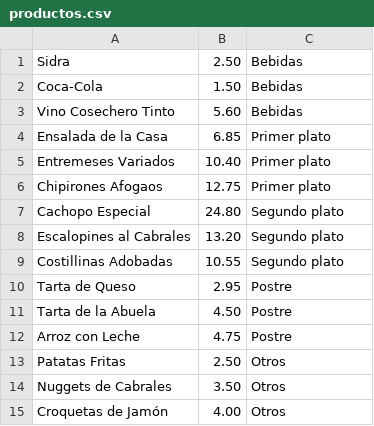
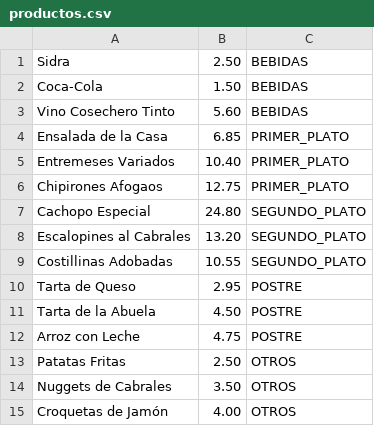
Before and after one commit to sergiocc47/DI1819, a CSV file: GestionRestaurante/productos.csv, drawn as a sheet.

```diff
--- a/GestionRestaurante/productos.csv
+++ b/GestionRestaurante/productos.csv
@@ -1,15 +1,15 @@
-Sidra,2.50,Bebidas
-Coca-Cola,1.50,Bebidas
-Vino Cosechero Tinto,5.60,Bebidas
-Ensalada de la Casa,6.85,Primer plato
-Entremeses Variados,10.40,Primer plato
-Chipirones Afogaos,12.75,Primer plato
-Cachopo Especial,24.80,Segundo plato
-Escalopines al Cabrales,13.20,Segundo plato
-Costillinas Adobadas,10.55,Segundo plato
-Tarta de Queso,2.95,Postre
-Tarta de la Abuela,4.50,Postre
-Arroz con Leche,4.75,Postre
-Patatas Fritas,2.50,Otros
-Nuggets de Cabrales,3.50,Otros
-Croquetas de Jamón,4.00,Otros
+Sidra,2.50,BEBIDAS
+Coca-Cola,1.50,BEBIDAS
+Vino Cosechero Tinto,5.60,BEBIDAS
+Ensalada de la Casa,6.85,PRIMER_PLATO
+Entremeses Variados,10.40,PRIMER_PLATO
+Chipirones Afogaos,12.75,PRIMER_PLATO
+Cachopo Especial,24.80,SEGUNDO_PLATO
+Escalopines al Cabrales,13.20,SEGUNDO_PLATO
+Costillinas Adobadas,10.55,SEGUNDO_PLATO
+Tarta de Queso,2.95,POSTRE
+Tarta de la Abuela,4.50,POSTRE
+Arroz con Leche,4.75,POSTRE
+Patatas Fritas,2.50,OTROS
+Nuggets de Cabrales,3.50,OTROS
+Croquetas de Jamón,4.00,OTROS
```
Also changed, not shown: 10 other files.
